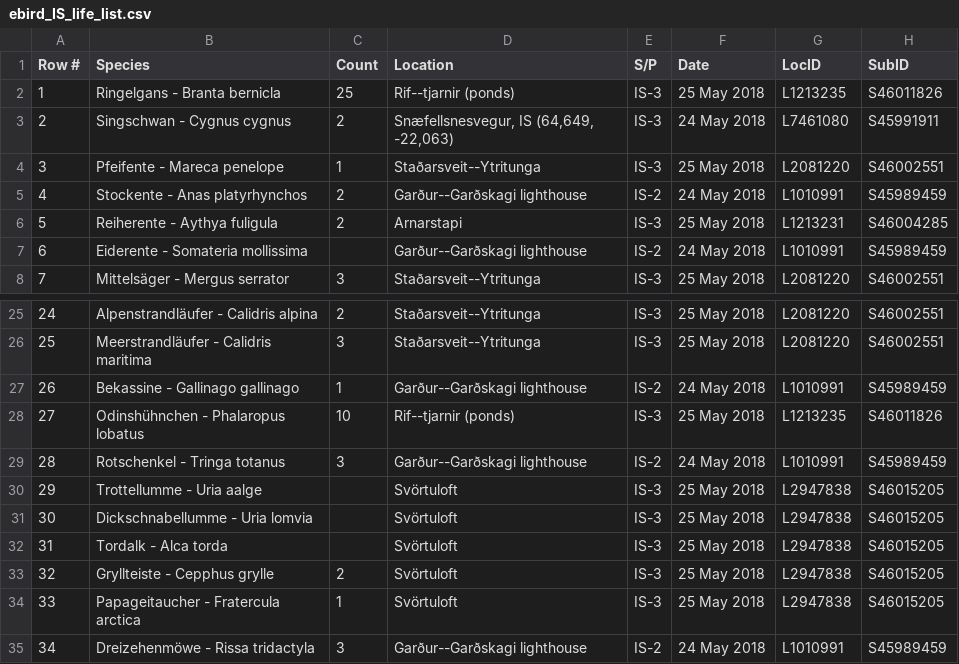
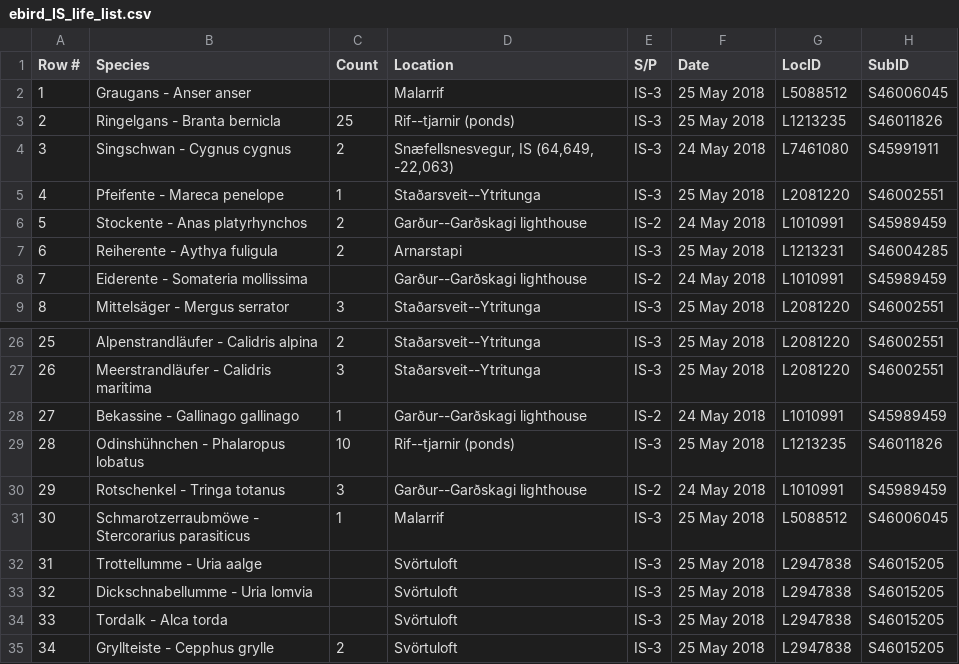
Before and after one commit to faulpaul/birding, a CSV file: scripts/lifelists/ebird_IS_life_list.csv, drawn as a sheet; only a part is shown, gaps mark what is left out; the shorter side is filled out with more unchanged rows; addresses are those after the commit; the diff names each change by its address in the sheet, - before the commit and + after, or states it on an @@ line.

Commit message:
new lifelists

```diff
--- a/scripts/lifelists/ebird_IS_life_list.csv
+++ b/scripts/lifelists/ebird_IS_life_list.csv
+row 2: 1 | Graugans - Anser anser |  | Malarrif | IS-3 | 25 May 2018 | L5088512 | S46006045
@@ column A (Row #) renumbered from row 3 down @@
+row 31: 30 | Schmarotzerraubmöwe - Stercorarius parasiticus | 1 | Malarrif | IS-3 | 25 May 2018 | L5088512 | S46006045
```
Also changed, not shown: scripts/lifelists/ebird_WORLD_life_list.csv, scripts/lifelists/ebird_eur_life_list.csv.
